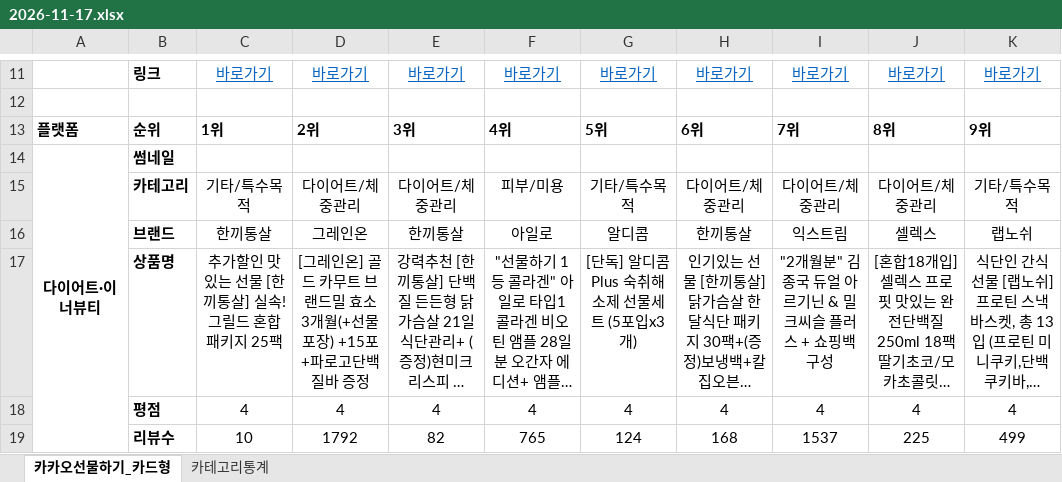
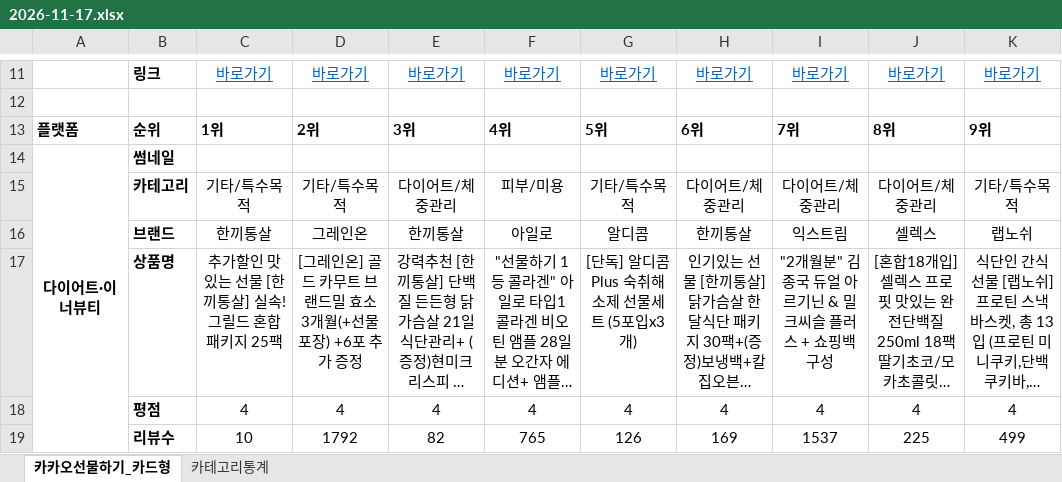
Before and after one commit to primexx98-sudo/online-mall-ranking, an Excel workbook: data/daily/2026-11/2026-11-17.xlsx, sheet 카카오선물하기_카드형, drawn as a sheet; only a part is shown, gaps mark what is left out; long unchanged cells end in …; values as stored, in another font and other column widths than the file's, no borders; charts and pictures not drawn; the diff covers the shown part only; the diff names each change by its address in the sheet, - before the commit and + after, or states it on an @@ line.

```diff
--- a/data/daily/2026-11/2026-11-17.xlsx (sheet 카카오선물하기_카드형)
+++ b/data/daily/2026-11/2026-11-17.xlsx (sheet 카카오선물하기_카드형)
-D15: 다이어트/체중관리
+D15: 기타/특수목적
-D17: …물포장) +15포 +파로고단백질바 증정
+D17: …물포장) +6포 추가 증정
-G19: 124
+G19: 126
-H19: 168
+H19: 169
```
Also changed, not shown: 4 added rows, 4 removed rows and 5 edited cells elsewhere in this sheet, sheet 카테고리통계, charts or pictures.
